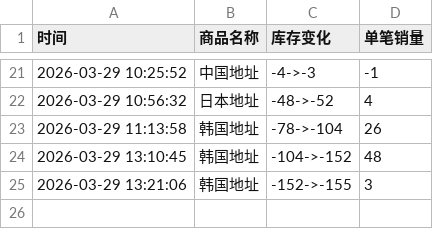
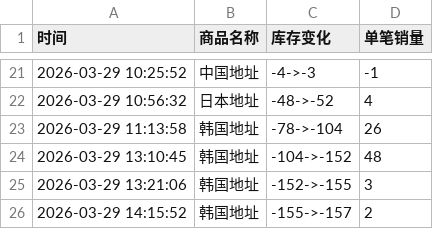
Before and after one commit to yuiki001/irene-0330, a CSV file: irene-0330.csv, drawn as a sheet; only a part is shown, gaps mark what is left out.

Commit message:
自动更新数据 2026-03-29 14:15:53

```diff
--- a/irene-0330.csv
+++ b/irene-0330.csv
@@ -25 +25,2 @@
 2026-03-29 13:21:06,韩国地址,-152->-155,3
+2026-03-29 14:15:52,韩国地址,-155->-157,2
```
